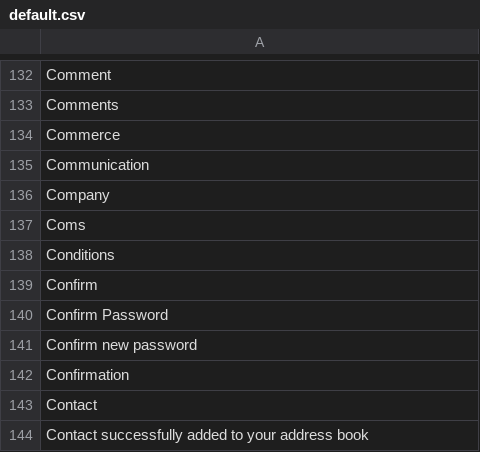
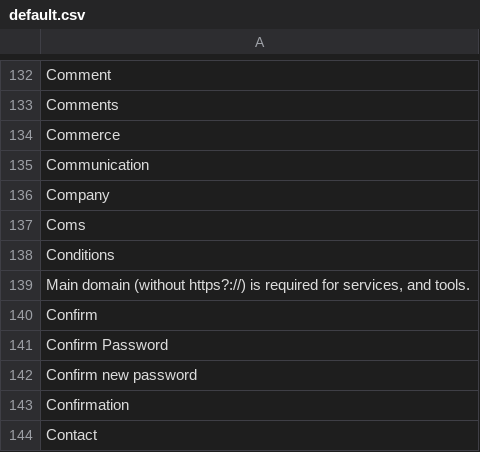
Before and after one commit to Xtraball/Siberian, a CSV file: siberian/languages/default/default.csv, drawn as a sheet; only a part is shown, gaps mark what is left out; the shorter side is filled out with more unchanged rows.

Commit message:
feat: change hint text for main domain.

```diff
--- a/siberian/languages/default/default.csv
+++ b/siberian/languages/default/default.csv
@@ -138,2 +138,3 @@
 "Conditions"
+"Main domain (without https?://) is required for services, and tools."
 "Confirm"
```
Also changed, not shown: 1 other file.
